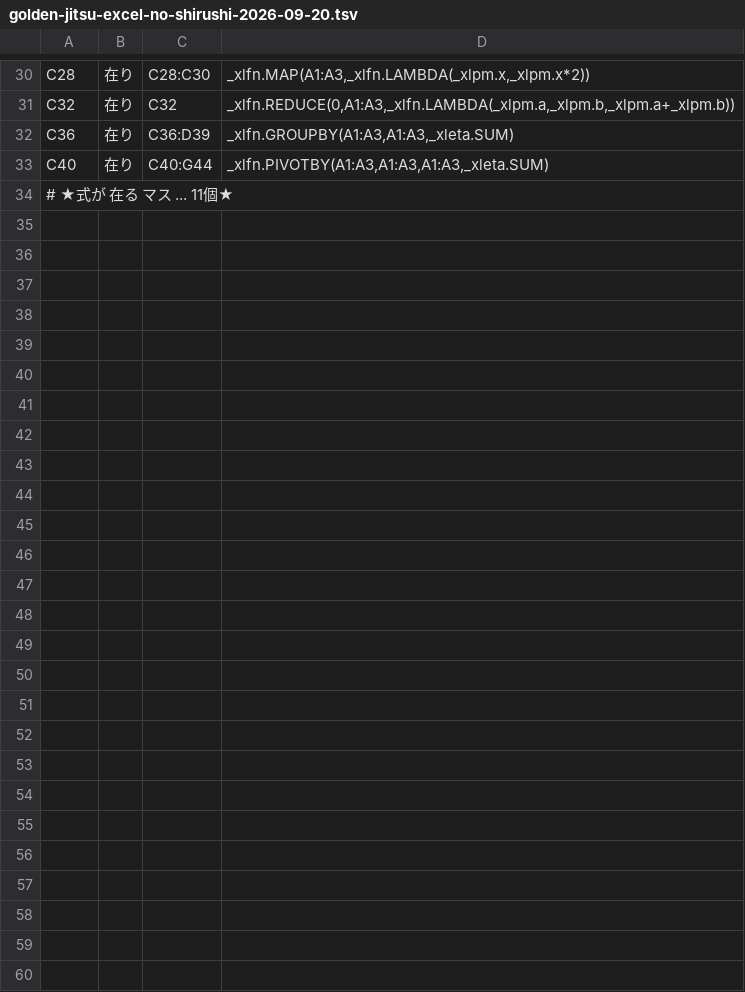
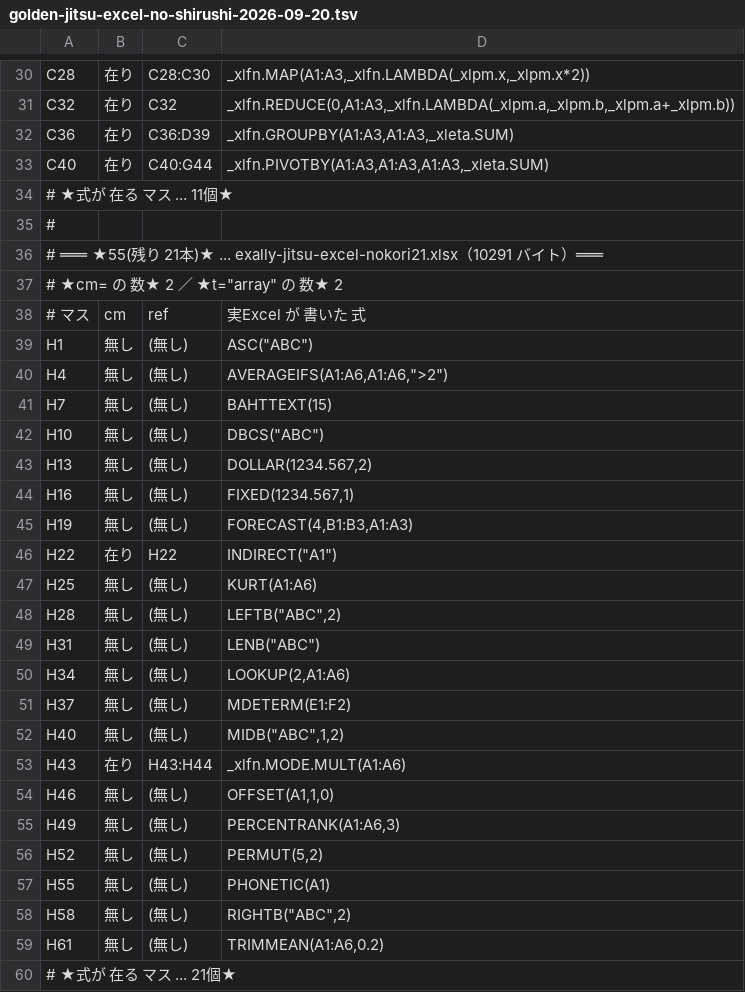
Before and after one commit to exally-zeroact/exally, a TSV file: docs/measured/golden-jitsu-excel-no-shirushi-2026-09-20.tsv, drawn as a sheet; only a part is shown, gaps mark what is left out.

```diff
--- a/docs/measured/golden-jitsu-excel-no-shirushi-2026-09-20.tsv
+++ b/docs/measured/golden-jitsu-excel-no-shirushi-2026-09-20.tsv
@@ -34 +34,27 @@ C40	在り	C40:G44	_xlfn.PIVOTBY(A1:A3,A1:A3,A1:A3,_xleta.SUM)
 # ★式が 在る マス ... 11個★
+#
+# ═══ ★55(残り 21本)★ ... exally-jitsu-excel-nokori21.xlsx（10291 バイト）═══
+# ★cm= の 数★ 2 ／ ★t="array" の 数★ 2
+# マス	cm	ref	実Excel が 書いた 式
+H1	無し	(無し)	ASC("ABC")
+H4	無し	(無し)	AVERAGEIFS(A1:A6,A1:A6,">2")
+H7	無し	(無し)	BAHTTEXT(15)
+H10	無し	(無し)	DBCS("ABC")
+H13	無し	(無し)	DOLLAR(1234.567,2)
+H16	無し	(無し)	FIXED(1234.567,1)
+H19	無し	(無し)	FORECAST(4,B1:B3,A1:A3)
+H22	在り	H22	INDIRECT("A1")
+H25	無し	(無し)	KURT(A1:A6)
+H28	無し	(無し)	LEFTB("ABC",2)
+H31	無し	(無し)	LENB("ABC")
+H34	無し	(無し)	LOOKUP(2,A1:A6)
+H37	無し	(無し)	MDETERM(E1:F2)
+H40	無し	(無し)	MIDB("ABC",1,2)
+H43	在り	H43:H44	_xlfn.MODE.MULT(A1:A6)
+H46	無し	(無し)	OFFSET(A1,1,0)
+H49	無し	(無し)	PERCENTRANK(A1:A6,3)
+H52	無し	(無し)	PERMUT(5,2)
+H55	無し	(無し)	PHONETIC(A1)
+H58	無し	(無し)	RIGHTB("ABC",2)
+H61	無し	(無し)	TRIMMEAN(A1:A6,0.2)
+# ★式が 在る マス ... 21個★
```
Also changed, not shown: 2 other files.
